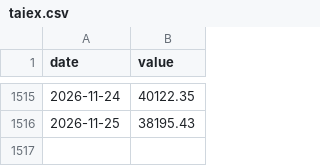
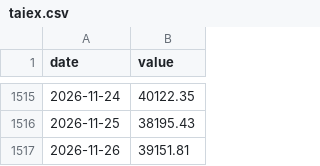
Before and after one commit to lig29439-dotcom/Taiwan-China-war-risk, a CSV file: data/taiex.csv, drawn as a sheet; only a part is shown, gaps mark what is left out; the diff names each change by its address in the sheet, - before the commit and + after, or states it on an @@ line.

```diff
--- a/data/taiex.csv
+++ b/data/taiex.csv
+row 1517: 2026-11-26 | 39151.81
```
Also changed, not shown: data/news_counts.csv, 5 other files.
